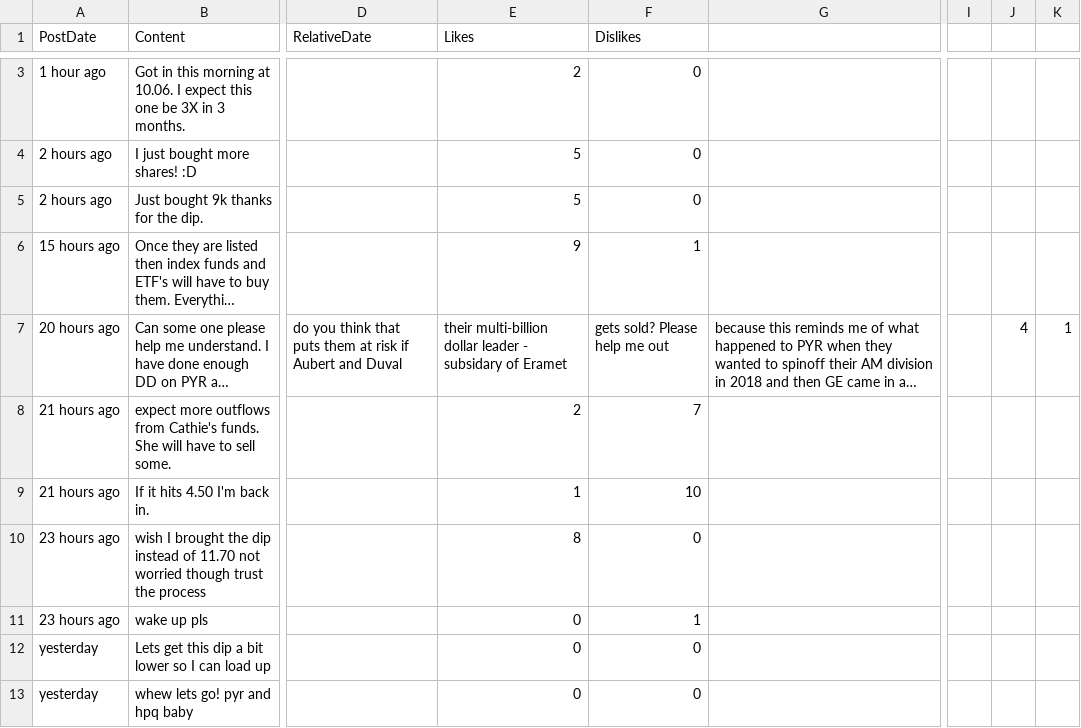
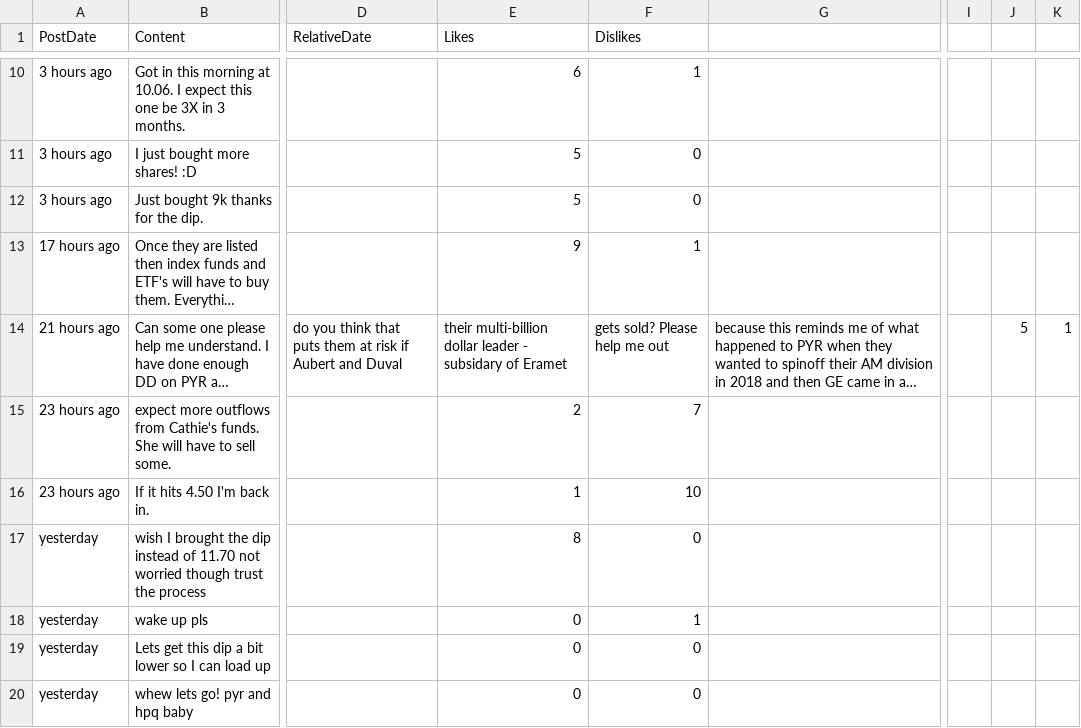
Before and after one commit to dli-invest/conscrap, a CSV file: data/PYR.TO.csv, drawn as a sheet; only a part is shown, gaps mark what is left out; long unchanged cells end in …; addresses are those after the commit; the diff covers the shown part only; the diff names each change by its address in the sheet, - before the commit and + after, or states it on an @@ line.

```diff
--- a/data/PYR.TO.csv
+++ b/data/PYR.TO.csv
-A10 (PostDate): 1 hour ago
+A10 (PostDate): 3 hours ago
-E10 (Likes): 2
+E10 (Likes): 6
-F10 (Dislikes): 0
+F10 (Dislikes): 1
-A11:A12 (PostDate): 2 hours ago
+A11:A12 (PostDate): 3 hours ago
-A13 (PostDate): 15 hours ago
+A13 (PostDate): 17 hours ago
-A14 (PostDate): 20 hours ago
+A14 (PostDate): 21 hours ago
-J14: 4
+J14: 5
-A15:A16 (PostDate): 21 hours ago
+A15:A16 (PostDate): 23 hours ago
-A17:A18 (PostDate): 23 hours ago
+A17:A18 (PostDate): yesterday
```
Also changed, not shown: 7 added rows, 1 moved row and 1 edited cell elsewhere in this file, data/CMC.CN.csv, data/PAI.V.csv, 2 other files.
